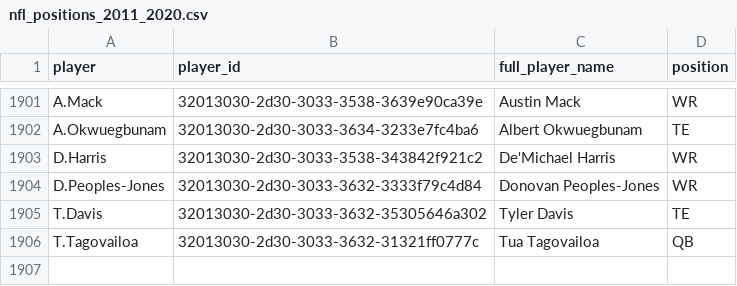
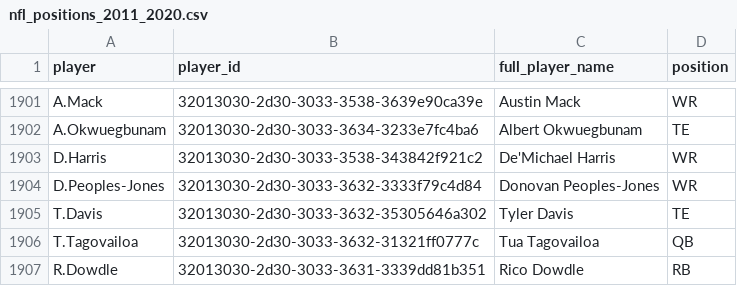
Before and after one commit to samhoppen/NFL_Positions, a CSV file: nfl_positions_2011_2020.csv, drawn as a sheet; only a part is shown, gaps mark what is left out.

Commit message:
Updated through Week 6

```diff
--- a/nfl_positions_2011_2020.csv
+++ b/nfl_positions_2011_2020.csv
@@ -1906 +1906,2 @@ T.Davis,32013030-2d30-3033-3632-35305646a302,Tyler Davis,TE
 T.Tagovailoa,32013030-2d30-3033-3632-31321ff0777c,Tua Tagovailoa,QB
+R.Dowdle,32013030-2d30-3033-3631-3339dd81b351,Rico Dowdle,RB
```
